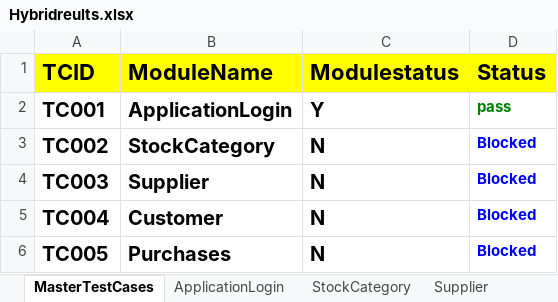
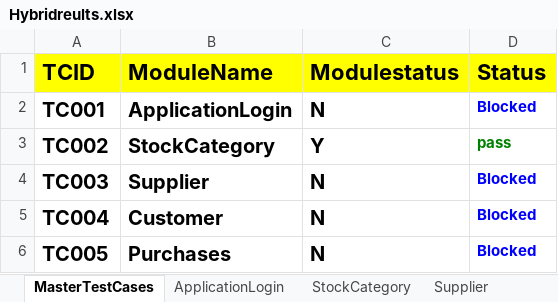
Before and after one commit to SasiTast/ERP_Live, an Excel workbook: FileOutput/Hybridreults.xlsx, sheet MasterTestCases, drawn as a sheet; values as stored, in another font and other column widths than the file's, no borders; the diff names each change by its address in the sheet, - before the commit and + after, or states it on an @@ line.

```diff
--- a/FileOutput/Hybridreults.xlsx (sheet MasterTestCases)
+++ b/FileOutput/Hybridreults.xlsx (sheet MasterTestCases)
-C2 (Modulestatus): Y
+C2 (Modulestatus): N
-D2 (Status): pass
+D2 (Status): Blocked
-D2 text colour: #008000
+D2 text colour: #0000FF
-C3 (Modulestatus): N
+C3 (Modulestatus): Y
-D3 (Status): Blocked
+D3 (Status): pass
-D3 text colour: #0000FF
+D3 text colour: #008000
```
Also changed, not shown: sheet StockCategory, sheet ApplicationLogin, FileInput/DataEngine.xlsx, 4 other files.
